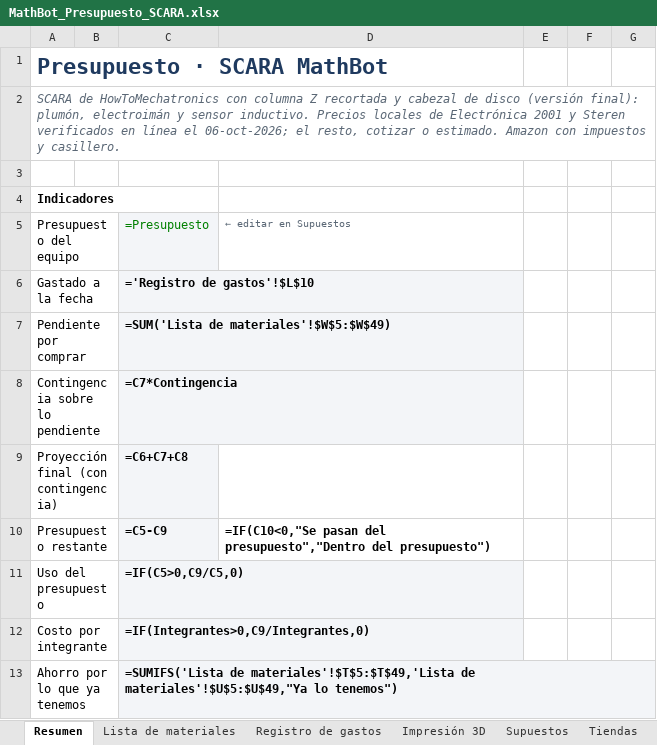
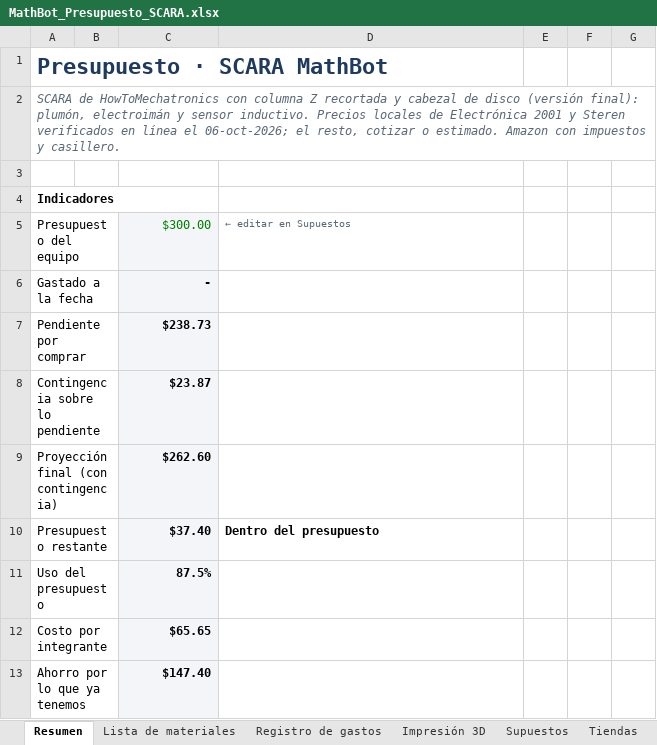
Before and after one commit to SantiMerino/MathBot, an Excel workbook: presupuesto/MathBot_Presupuesto_SCARA.xlsx, sheet Resumen, drawn as a sheet; only a part is shown; values as stored, in another font and other column widths than the file's, no borders; formulas without a stored value are shown as written; charts and pictures and conditional formats not drawn; the diff covers the shown part only; the diff names each change by its address in the sheet, - before the commit and + after, or states it on an @@ line.

Commit message:
chore(presupuesto): update budget workbook and add the material list without printed parts

```diff
--- a/presupuesto/MathBot_Presupuesto_SCARA.xlsx (sheet Resumen)
+++ b/presupuesto/MathBot_Presupuesto_SCARA.xlsx (sheet Resumen)
-C5: =Presupuesto
+C5: $300.00
-C6: ='Registro de gastos'!$L$10
+C6: -
-C7: =SUM('Lista de materiales'!$W$5:$W$49)
+C7: $238.73
-C8: =C7*Contingencia
+C8: $23.87
-C9: =C6+C7+C8
+C9: $262.60
-C10: =C5-C9
+C10: $37.40
-D10: =IF(C10<0,"Se pasan del presupuesto","Dentro del presupuesto")
+D10: Dentro del presupuesto
-C11: =IF(C5>0,C9/C5,0)
+C11: 87.5%
-C12: =IF(Integrantes>0,C9/Integrantes,0)
+C12: $65.65
-C13: =SUMIFS('Lista de materiales'!$T$5:$T$49,'Lista de materiales'!$U$5:$U$49,"Ya lo tenemos")
+C13: $147.40
```
Also changed, not shown: 5 added rows, 5 removed rows and 67 edited cells elsewhere in this sheet, sheet Lista de materiales, sheet Registro de gastos, sheet Impresión 3D, charts or pictures, 1 other file.
